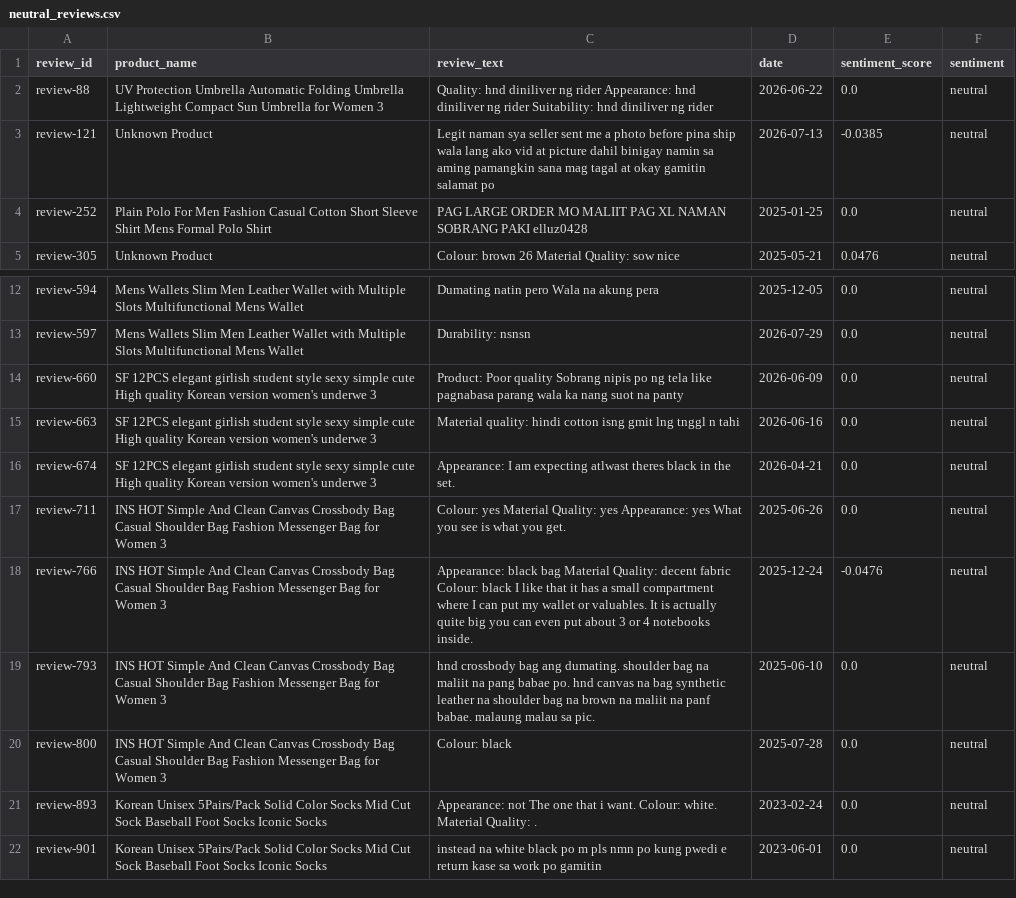
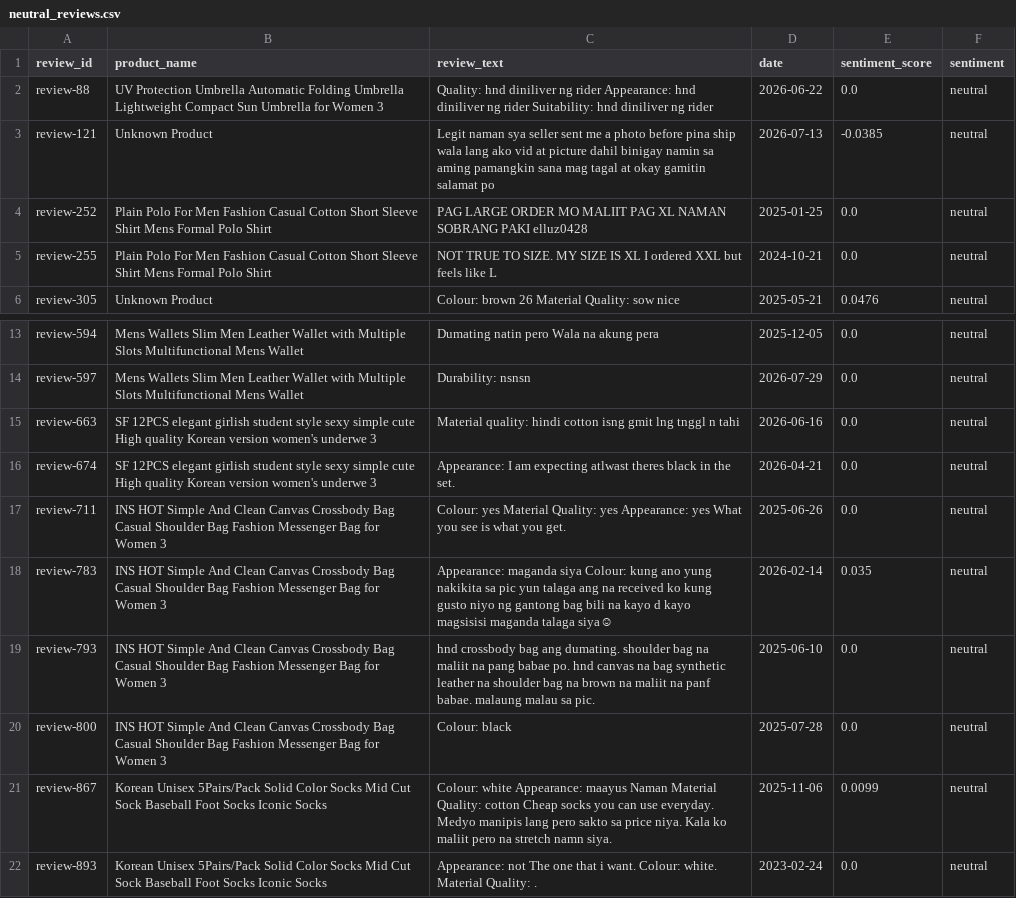
Before and after one commit to ProDreVil/Dart-Vader, a CSV file: data/cleanup/neutral_reviews.csv, drawn as a sheet; only a part is shown, gaps mark what is left out; the shorter side is filled out with more unchanged rows; removed rows and columns are numbered as before the commit, all else as after; the diff names each change by its address in the sheet, - before the commit and + after, or states it on an @@ line.

```diff
--- a/data/cleanup/neutral_reviews.csv
+++ b/data/cleanup/neutral_reviews.csv
+row 5: review-255 | Plain Polo For Men Fashion Casual Cotton Short Sleeve Shirt Mens Formal Polo Shirt | NOT TRUE TO SIZE. MY SIZE IS XL I ordered XXL but feels like L | 2024-10-21 | 0.0 | neutral
-row 14: review-660 | SF 12PCS elegant girlish student style sexy simple cute High quality Korean version women's underwe 3 | Product: Poor quality Sobrang nipis po ng tela like pagnabasa parang wala ka nang suot na panty | 2026-06-09 | 0.0 | neutral
-A18 (review_id): review-766
+A18 (review_id): review-783
-C18 (review_text): Appearance: black bag Material Quality: decent fabric Colour: black I like that it has a small compartment where I can put my wallet or valuables. It is actually quite big you can even put about 3 or 4 notebooks inside.
+C18 (review_text): Appearance: maganda siya Colour: kung ano yung nakikita sa pic yun talaga ang na received ko kung gusto niyo ng gantong bag bili na kayo d kayo magsisisi maganda talaga siya☺
-D18 (date): 2025-12-24
+D18 (date): 2026-02-14
-E18 (sentiment_score): -0.0476
+E18 (sentiment_score): 0.035
+row 21: review-867 | Korean Unisex 5Pairs/Pack Solid Color Socks Mid Cut Sock Baseball Foot Socks Iconic Socks | Colour: white Appearance: maayus Naman Material Quality: cotton Cheap socks you can use everyday. Medyo manipis lang pero sakto sa price niya. Kala ko maliit pero na stretch namn siya. | 2025-11-06 | 0.0099 | neutral
```
Also changed, not shown: data/manual/analyzed_reviews.csv, 1 other file.
